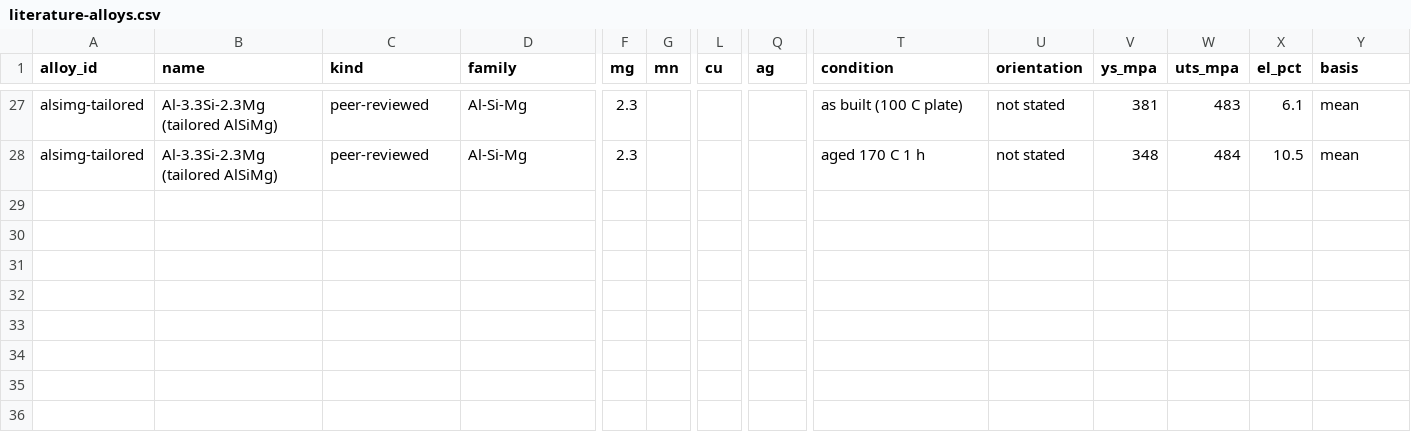
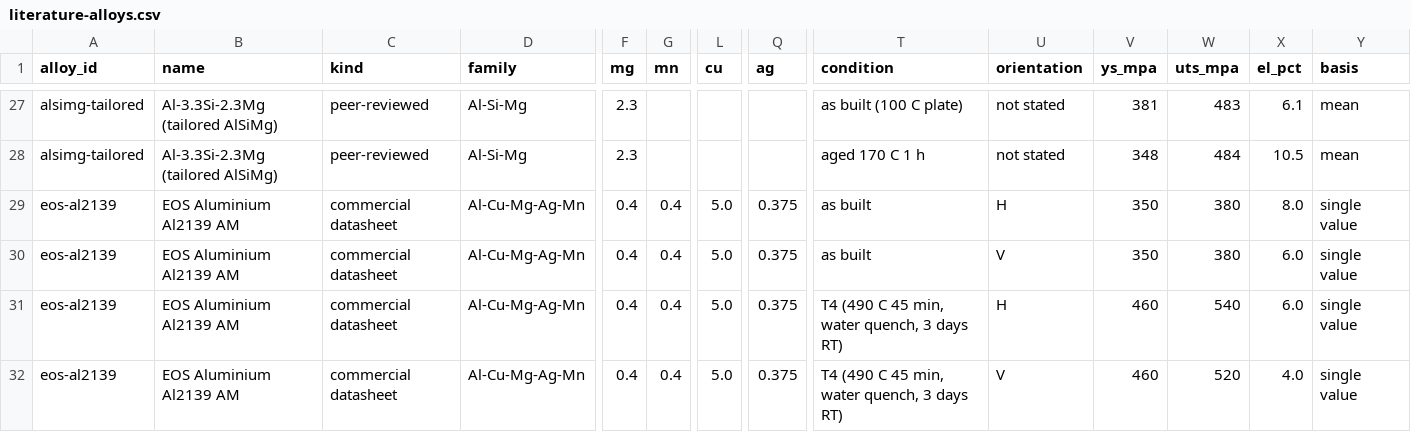
Before and after one commit to vertical-cloud-lab/digital-alloy-lab, a CSV file: al-campaign-paper/data/literature-alloys.csv, drawn as a sheet; only a part is shown, gaps mark what is left out; rows hold the shown columns only; the diff covers the shown part only; the diff names each change by its address in the sheet, - before the commit and + after, or states it on an @@ line.

```diff
--- a/al-campaign-paper/data/literature-alloys.csv
+++ b/al-campaign-paper/data/literature-alloys.csv
+row 29: eos-al2139 | EOS Aluminium Al2139 AM | commercial datasheet | Al-Cu-Mg-Ag-Mn | 0.4 | 0.4 | 5.0 | 0.375 | as built | H | 350 | 380 | 8.0 | single value
+row 30: eos-al2139 | EOS Aluminium Al2139 AM | commercial datasheet | Al-Cu-Mg-Ag-Mn | 0.4 | 0.4 | 5.0 | 0.375 | as built | V | 350 | 380 | 6.0 | single value
+row 31: eos-al2139 | EOS Aluminium Al2139 AM | commercial datasheet | Al-Cu-Mg-Ag-Mn | 0.4 | 0.4 | 5.0 | 0.375 | T4 (490 C 45 min, water quench, 3 days RT) | H | 460 | 540 | 6.0 | single value
+row 32: eos-al2139 | EOS Aluminium Al2139 AM | commercial datasheet | Al-Cu-Mg-Ag-Mn | 0.4 | 0.4 | 5.0 | 0.375 | T4 (490 C 45 min, water quench, 3 days RT) | V | 460 | 520 | 4.0 | single value
```
Also changed, not shown: 29 edited cells elsewhere in this file, al-campaign-paper/manuscript/refs-check.csv, 18 other files.
